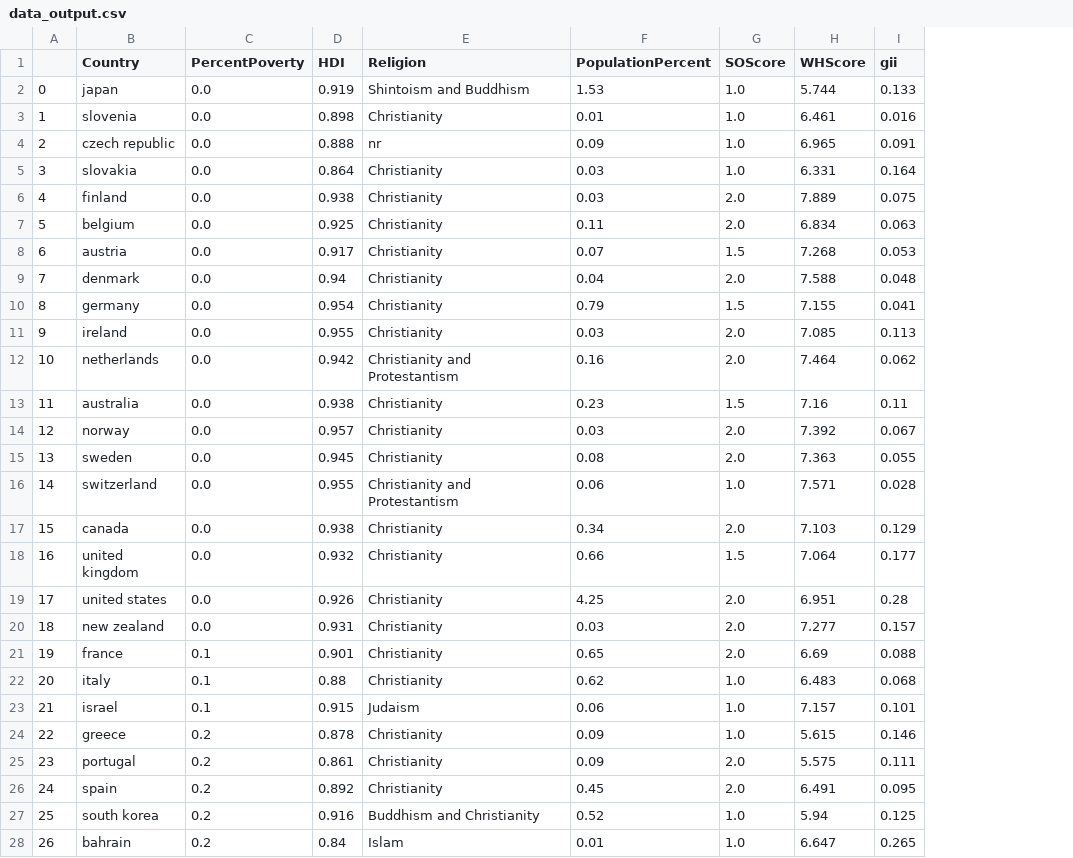
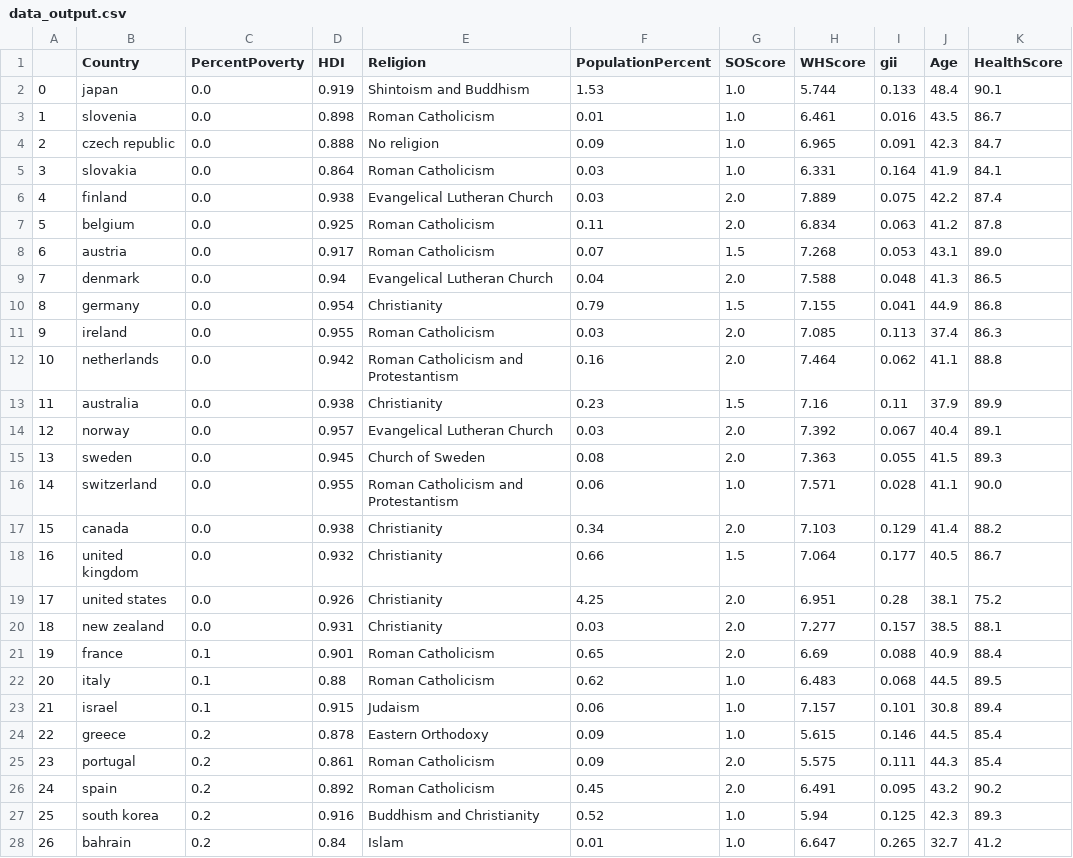
Before and after one commit to tbwrigh/hackcu9, a CSV file: data_output.csv, drawn as a sheet; only a part is shown; the diff covers the shown part only; the diff names each change by its address in the sheet, - before the commit and + after, or states it on an @@ line.

Commit message:
health and age data

```diff
--- a/data_output.csv
+++ b/data_output.csv
+column J (Age), rows 2-28: 48.4 | 43.5 | 42.3 | 41.9 | 42.2 | 41.2 | 43.1 | 41.3 | 44.9 | 37.4 | 41.1 | 37.9 | 40.4 | 41.5 | 41.1 | 41.4 | 40.5 | 38.1 | 38.5 | 40.9 | 44.5 | 30.8 | 44.5 | 44.3 | 43.2 | 42.3 | 32.7
+column K (HealthScore), rows 2-28: 90.1 | 86.7 | 84.7 | 84.1 | 87.4 | 87.8 | 89.0 | 86.5 | 86.8 | 86.3 | 88.8 | 89.9 | 89.1 | 89.3 | 90.0 | 88.2 | 86.7 | 75.2 | 88.1 | 88.4 | 89.5 | 89.4 | 85.4 | 85.4 | 90.2 | 89.3 | 41.2
-E3 (Religion): Christianity
+E3 (Religion): Roman Catholicism
-E4 (Religion): nr
+E4 (Religion): No religion
-E5 (Religion): Christianity
+E5 (Religion): Roman Catholicism
-E6 (Religion): Christianity
+E6 (Religion): Evangelical Lutheran Church
-E7:E8 (Religion): Christianity
+E7:E8 (Religion): Roman Catholicism
-E9 (Religion): Christianity
+E9 (Religion): Evangelical Lutheran Church
-E11 (Religion): Christianity
+E11 (Religion): Roman Catholicism
-E12 (Religion): Christianity and Protestantism
+E12 (Religion): Roman Catholicism and Protestantism
-E14 (Religion): Christianity
+E14 (Religion): Evangelical Lutheran Church
-E15 (Religion): Christianity
+E15 (Religion): Church of Sweden
-E16 (Religion): Christianity and Protestantism
+E16 (Religion): Roman Catholicism and Protestantism
-E21:E22 (Religion): Christianity
+E21:E22 (Religion): Roman Catholicism
-E24 (Religion): Christianity
+E24 (Religion): Eastern Orthodoxy
-E25:E26 (Religion): Christianity
+E25:E26 (Religion): Roman Catholicism
```
Also changed, not shown: 32 edited cells elsewhere in this file, data/health.csv, 2 other files.
